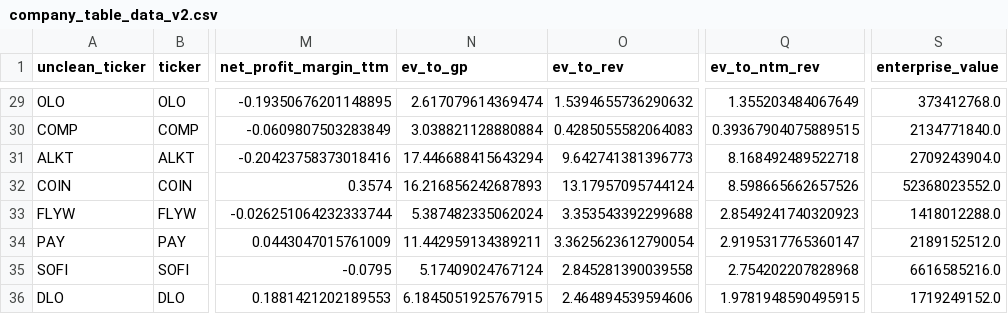
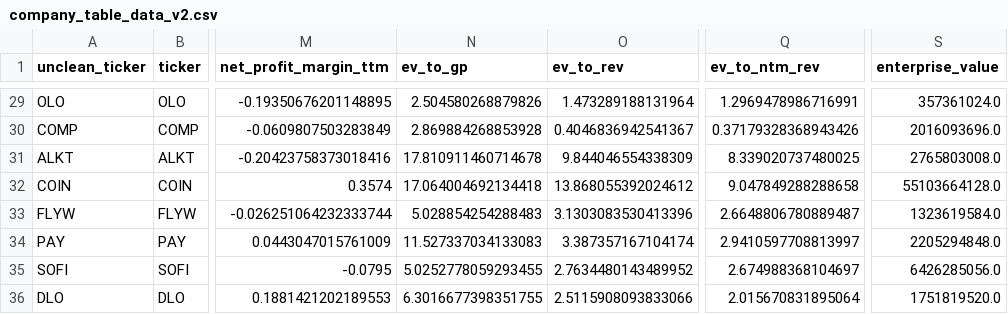
Before and after one commit to F-Prime-Capital/findex-data, a CSV file: company_table_data_v2.csv, drawn as a sheet; only a part is shown, gaps mark what is left out; the diff covers the shown part only; the diff names each change by its address in the sheet, - before the commit and + after, or states it on an @@ line.

```diff
--- a/company_table_data_v2.csv
+++ b/company_table_data_v2.csv
-N29 (ev_to_gp): 2.617079614369474
+N29 (ev_to_gp): 2.504580268879826
-O29 (ev_to_rev): 1.5394655736290632
+O29 (ev_to_rev): 1.473289188131964
-Q29 (ev_to_ntm_rev): 1.355203484067649
+Q29 (ev_to_ntm_rev): 1.2969478986716991
-S29 (enterprise_value): 373412768.0
+S29 (enterprise_value): 357361024.0
-N30 (ev_to_gp): 3.038821128880884
+N30 (ev_to_gp): 2.869884268853928
-O30 (ev_to_rev): 0.4285055582064083
+O30 (ev_to_rev): 0.4046836942541367
-Q30 (ev_to_ntm_rev): 0.39367904075889515
+Q30 (ev_to_ntm_rev): 0.37179328368943426
-S30 (enterprise_value): 2134771840.0
+S30 (enterprise_value): 2016093696.0
-N31 (ev_to_gp): 17.446688415643294
+N31 (ev_to_gp): 17.810911460714678
-O31 (ev_to_rev): 9.642741381396773
+O31 (ev_to_rev): 9.844046554338309
-Q31 (ev_to_ntm_rev): 8.168492489522718
+Q31 (ev_to_ntm_rev): 8.339020737480025
-S31 (enterprise_value): 2709243904.0
+S31 (enterprise_value): 2765803008.0
-N32 (ev_to_gp): 16.216856242687893
+N32 (ev_to_gp): 17.064004692134418
-O32 (ev_to_rev): 13.17957095744124
+O32 (ev_to_rev): 13.868055392024612
-Q32 (ev_to_ntm_rev): 8.598665662657526
+Q32 (ev_to_ntm_rev): 9.047849288288658
-S32 (enterprise_value): 52368023552.0
+S32 (enterprise_value): 55103664128.0
-N33 (ev_to_gp): 5.387482335062024
+N33 (ev_to_gp): 5.028854254288483
-O33 (ev_to_rev): 3.353543392299688
+O33 (ev_to_rev): 3.1303083530413396
-Q33 (ev_to_ntm_rev): 2.8549241740320923
+Q33 (ev_to_ntm_rev): 2.6648806780889487
-S33 (enterprise_value): 1418012288.0
+S33 (enterprise_value): 1323619584.0
-N34 (ev_to_gp): 11.442959134389211
+N34 (ev_to_gp): 11.527337034133083
-O34 (ev_to_rev): 3.3625623612790054
+O34 (ev_to_rev): 3.387357167104174
-Q34 (ev_to_ntm_rev): 2.9195317765360147
+Q34 (ev_to_ntm_rev): 2.9410597708813997
-S34 (enterprise_value): 2189152512.0
+S34 (enterprise_value): 2205294848.0
-N35 (ev_to_gp): 5.17409024767124
+N35 (ev_to_gp): 5.0252778059293455
-O35 (ev_to_rev): 2.845281390039558
+O35 (ev_to_rev): 2.7634480143489952
-Q35 (ev_to_ntm_rev): 2.754202207828968
+Q35 (ev_to_ntm_rev): 2.674988368104697
-S35 (enterprise_value): 6616585216.0
+S35 (enterprise_value): 6426285056.0
-N36 (ev_to_gp): 6.1845051925767915
+N36 (ev_to_gp): 6.3016677398351755
-O36 (ev_to_rev): 2.464894539594606
+O36 (ev_to_rev): 2.5115908093833066
-Q36 (ev_to_ntm_rev): 1.9781948590495915
+Q36 (ev_to_ntm_rev): 2.015670831895064
-S36 (enterprise_value): 1719249152.0
+S36 (enterprise_value): 1751819520.0
```
Also changed, not shown: 130 edited cells elsewhere in this file.
